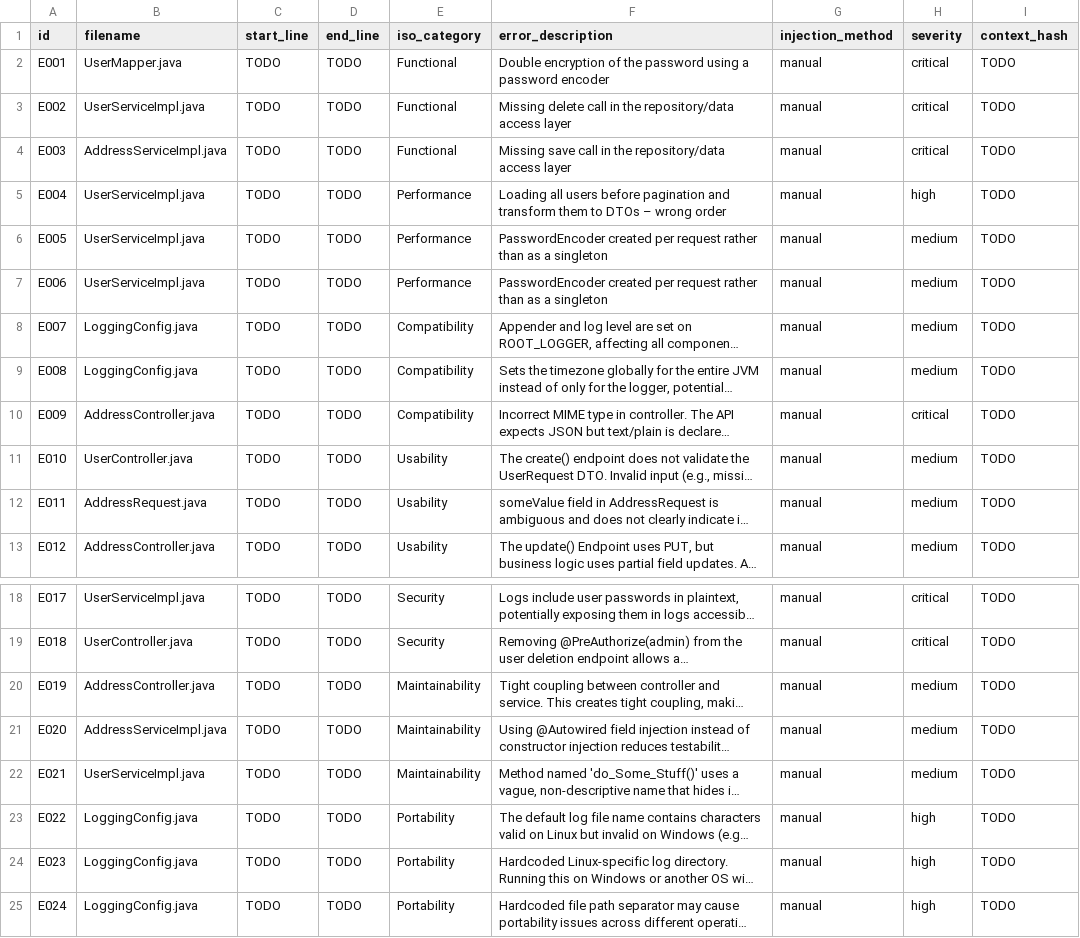
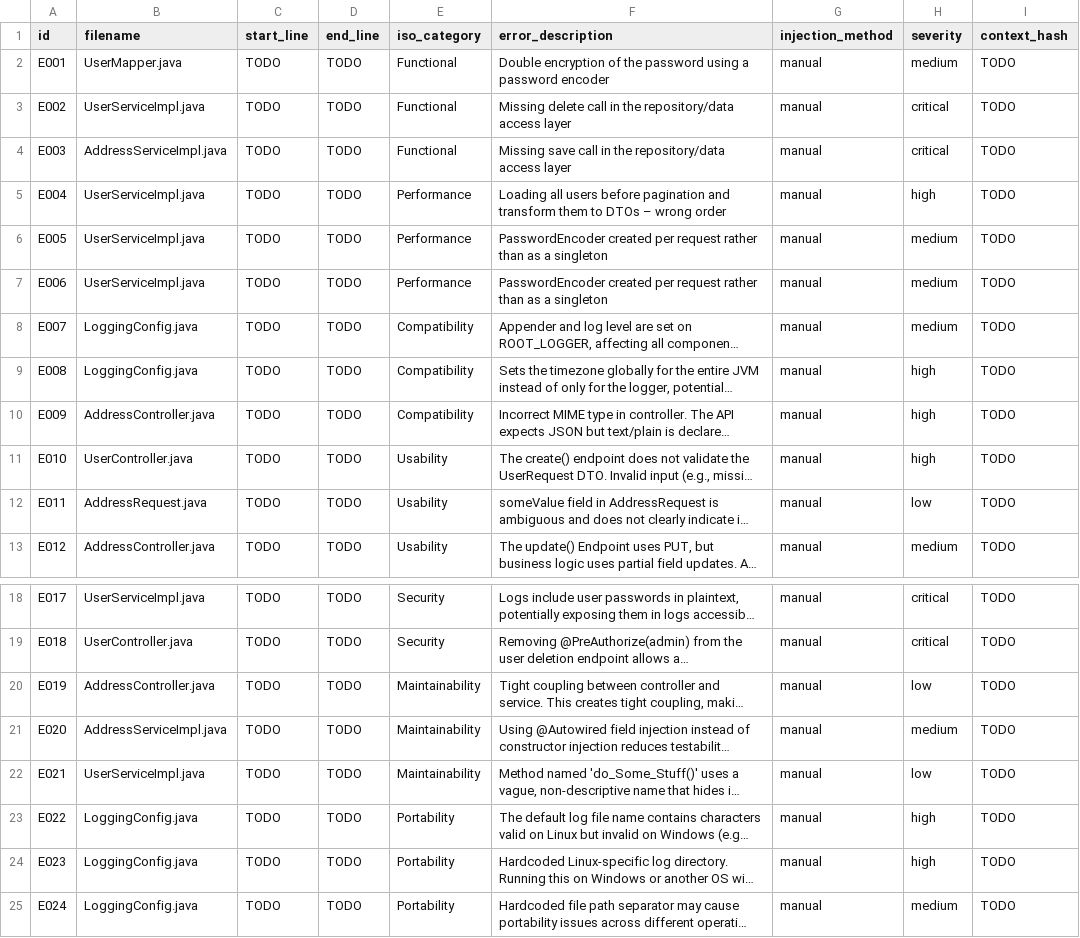
Before and after one commit to G1t-Happens/llm-code-quality-experiment, a CSV file: docs/experiment/ground_truth/seeded_errors_iso25010.csv, drawn as a sheet; only a part is shown, gaps mark what is left out; long unchanged cells end in …; the diff names each change by its address in the sheet, - before the commit and + after, or states it on an @@ line.

Commit message:
add: seeded_errors_iso25010.csv

```diff
--- a/docs/experiment/ground_truth/seeded_errors_iso25010.csv
+++ b/docs/experiment/ground_truth/seeded_errors_iso25010.csv
-H2 (severity): critical
+H2 (severity): medium
-H9 (severity): medium
+H9 (severity): high
-H10 (severity): critical
+H10 (severity): high
-H11 (severity): medium
+H11 (severity): high
-H12 (severity): medium
+H12 (severity): low
-H20 (severity): medium
+H20 (severity): low
-H22 (severity): medium
+H22 (severity): low
-H25 (severity): high
+H25 (severity): medium
```
